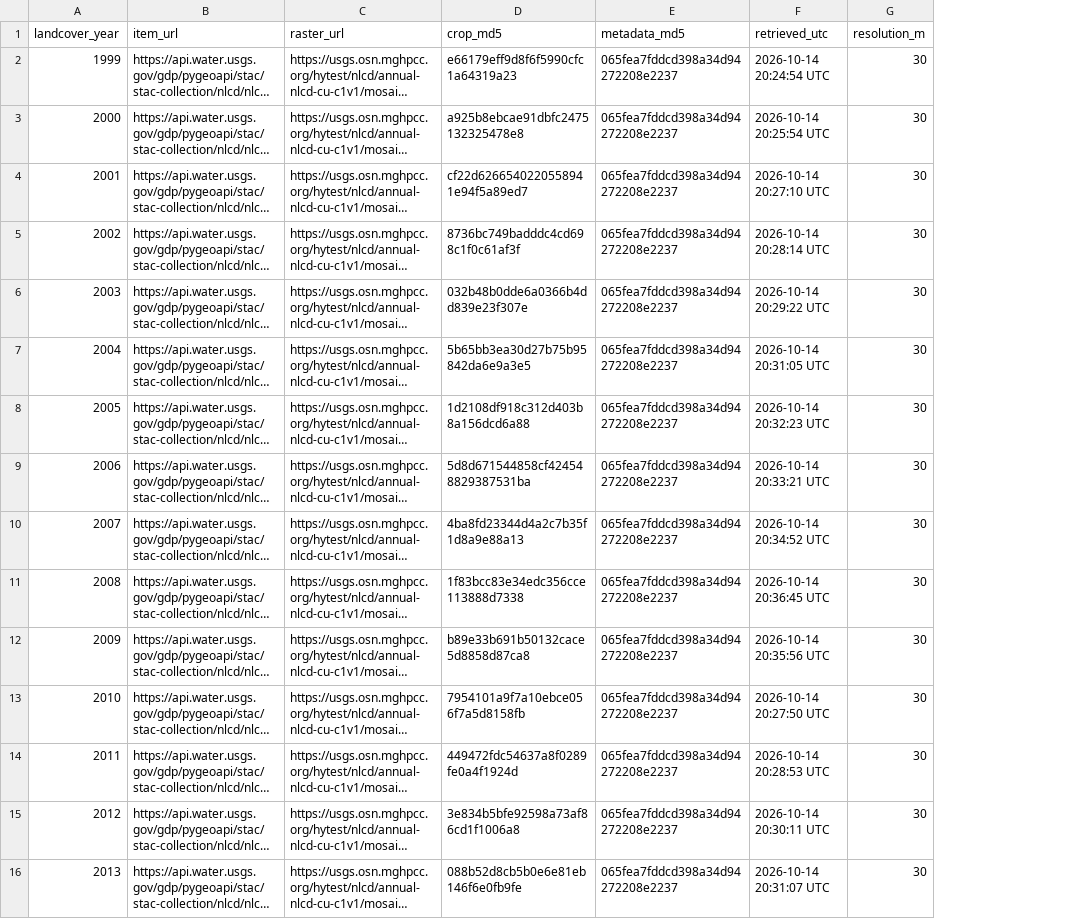
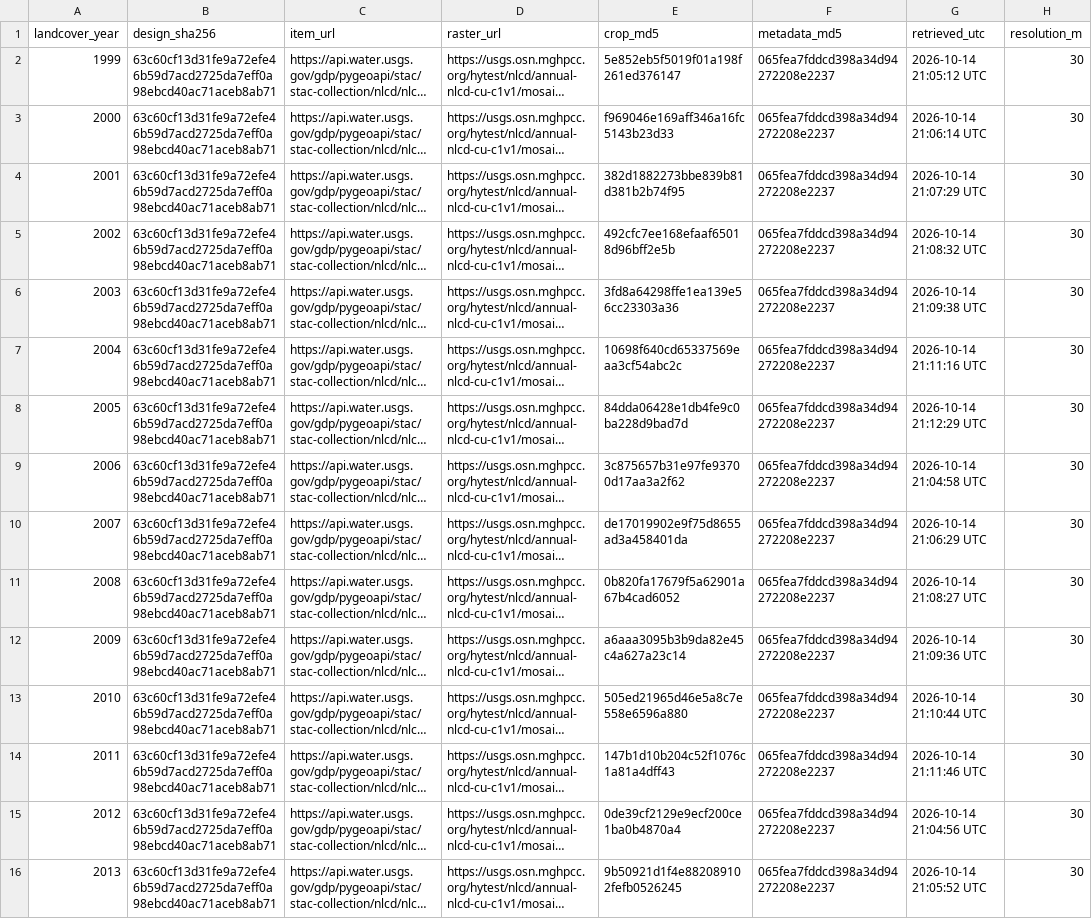
Before and after one commit to jelsner/Roughness, a CSV file: data/processed/genesis/landcover_manifest.csv, drawn as a sheet; only a part is shown; long unchanged cells end in …; addresses are those after the commit; the diff covers the shown part only; the diff names each change by its address in the sheet, - before the commit and + after, or states it on an @@ line.

Commit message:
Rerun genesis analysis with 5–30 km reference annulus

```diff
--- a/data/processed/genesis/landcover_manifest.csv
+++ b/data/processed/genesis/landcover_manifest.csv
+column B (design_sha256), rows 2-16: all 63c60cf13d31fe9a72efe46b59d7acd2725da7eff0a98ebcd40ac71aceb8ab71
-E2 (crop_md5): e66179eff9d8f6f5990cfc1a64319a23
+E2 (crop_md5): 5e852eb5f5019f01a198f261ed376147
-G2 (retrieved_utc): 2026-10-14 20:24:54 UTC
+G2 (retrieved_utc): 2026-10-14 21:05:12 UTC
-E3 (crop_md5): a925b8ebcae91dbfc2475132325478e8
+E3 (crop_md5): f969046e169aff346a16fc5143b23d33
-G3 (retrieved_utc): 2026-10-14 20:25:54 UTC
+G3 (retrieved_utc): 2026-10-14 21:06:14 UTC
-E4 (crop_md5): cf22d6266540220558941e94f5a89ed7
+E4 (crop_md5): 382d1882273bbe839b81d381b2b74f95
-G4 (retrieved_utc): 2026-10-14 20:27:10 UTC
+G4 (retrieved_utc): 2026-10-14 21:07:29 UTC
-E5 (crop_md5): 8736bc749badddc4cd698c1f0c61af3f
+E5 (crop_md5): 492cfc7ee168efaaf65018d96bff2e5b
-G5 (retrieved_utc): 2026-10-14 20:28:14 UTC
+G5 (retrieved_utc): 2026-10-14 21:08:32 UTC
-E6 (crop_md5): 032b48b0dde6a0366b4dd839e23f307e
+E6 (crop_md5): 3fd8a64298ffe1ea139e56cc23303a36
-G6 (retrieved_utc): 2026-10-14 20:29:22 UTC
+G6 (retrieved_utc): 2026-10-14 21:09:38 UTC
-E7 (crop_md5): 5b65bb3ea30d27b75b95842da6e9a3e5
+E7 (crop_md5): 10698f640cd65337569eaa3cf54abc2c
-G7 (retrieved_utc): 2026-10-14 20:31:05 UTC
+G7 (retrieved_utc): 2026-10-14 21:11:16 UTC
-E8 (crop_md5): 1d2108df918c312d403b8a156dcd6a88
+E8 (crop_md5): 84dda06428e1db4fe9c0ba228d9bad7d
-G8 (retrieved_utc): 2026-10-14 20:32:23 UTC
+G8 (retrieved_utc): 2026-10-14 21:12:29 UTC
-E9 (crop_md5): 5d8d671544858cf424548829387531ba
+E9 (crop_md5): 3c875657b31e97fe93700d17aa3a2f62
-G9 (retrieved_utc): 2026-10-14 20:33:21 UTC
+G9 (retrieved_utc): 2026-10-14 21:04:58 UTC
-E10 (crop_md5): 4ba8fd23344d4a2c7b35f1d8a9e88a13
+E10 (crop_md5): de17019902e9f75d8655ad3a458401da
-G10 (retrieved_utc): 2026-10-14 20:34:52 UTC
+G10 (retrieved_utc): 2026-10-14 21:06:29 UTC
-E11 (crop_md5): 1f83bcc83e34edc356cce113888d7338
+E11 (crop_md5): 0b820fa17679f5a62901a67b4cad6052
-G11 (retrieved_utc): 2026-10-14 20:36:45 UTC
+G11 (retrieved_utc): 2026-10-14 21:08:27 UTC
-E12 (crop_md5): b89e33b691b50132cace5d8858d87ca8
+E12 (crop_md5): a6aaa3095b3b9da82e45c4a627a23c14
-G12 (retrieved_utc): 2026-10-14 20:35:56 UTC
+G12 (retrieved_utc): 2026-10-14 21:09:36 UTC
-E13 (crop_md5): 7954101a9f7a10ebce056f7a5d8158fb
+E13 (crop_md5): 505ed21965d46e5a8c7e558e6596a880
-G13 (retrieved_utc): 2026-10-14 20:27:50 UTC
+G13 (retrieved_utc): 2026-10-14 21:10:44 UTC
-E14 (crop_md5): 449472fdc54637a8f0289fe0a4f1924d
+E14 (crop_md5): 147b1d10b204c52f1076c1a81a4dff43
-G14 (retrieved_utc): 2026-10-14 20:28:53 UTC
+G14 (retrieved_utc): 2026-10-14 21:11:46 UTC
-E15 (crop_md5): 3e834b5bfe92598a73af86cd1f1006a8
+E15 (crop_md5): 0de39cf2129e9ecf200ce1ba0b4870a4
-G15 (retrieved_utc): 2026-10-14 20:30:11 UTC
+G15 (retrieved_utc): 2026-10-14 21:04:56 UTC
-E16 (crop_md5): 088b52d8cb5b0e6e81eb146f6e0fb9fe
+E16 (crop_md5): 9b50921d1f4e882089102fefb0526245
-G16 (retrieved_utc): 2026-10-14 20:31:07 UTC
+G16 (retrieved_utc): 2026-10-14 21:05:52 UTC
```
Also changed, not shown: 20 edited cells elsewhere in this file, 13 other files.
